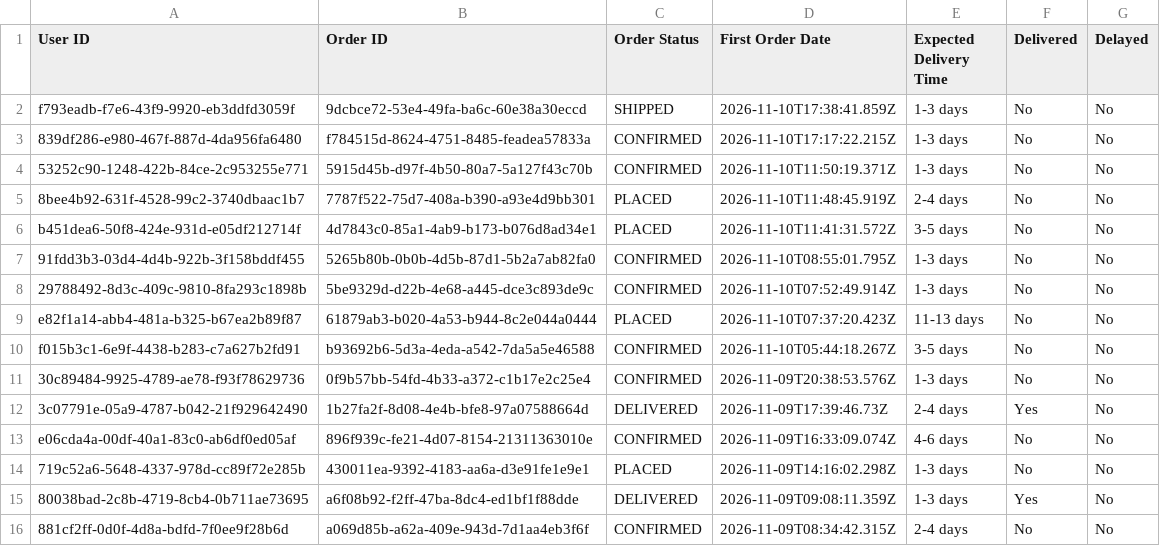
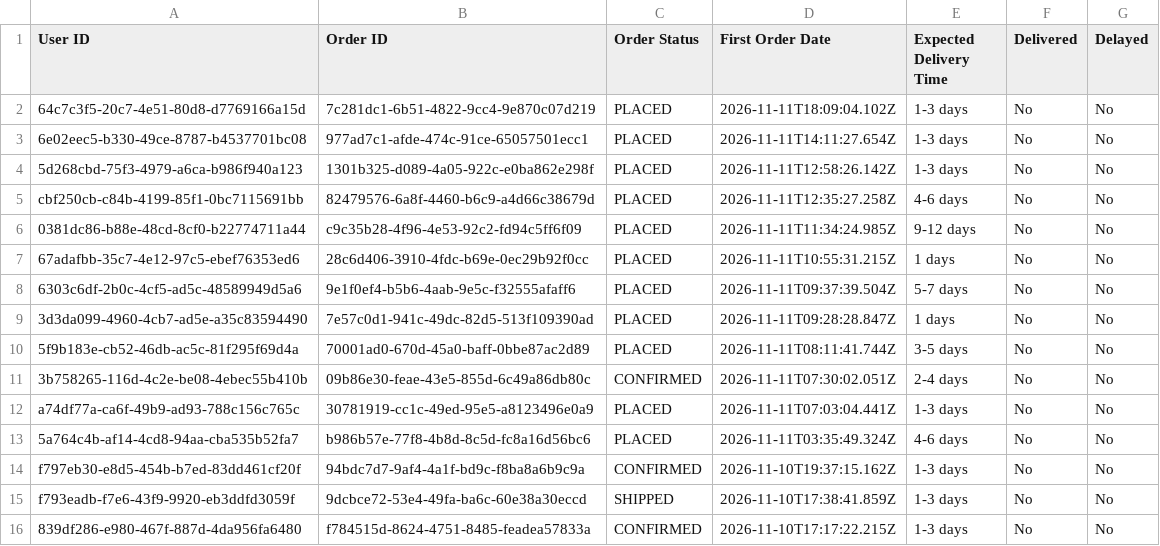
Before and after one commit to Amankr0402/Daily-Sales-Revenue-Report, a CSV file: data/all_new_users_order_status_details.csv, drawn as a sheet; only a part is shown; the shorter side is filled out with more unchanged rows.

```diff
--- a/data/all_new_users_order_status_details.csv
+++ b/data/all_new_users_order_status_details.csv
@@ -1,2 +1,15 @@
 User ID,Order ID,Order Status,First Order Date,Expected Delivery Time,Delivered,Delayed
+64c7c3f5-20c7-4e51-80d8-d7769166a15d,7c281dc1-6b51-4822-9cc4-9e870c07d219,PLACED,2026-11-11T18:09:04.102Z,1-3 days,No,No
+6e02eec5-b330-49ce-8787-b4537701bc08,977ad7c1-afde-474c-91ce-65057501ecc1,PLACED,2026-11-11T14:11:27.654Z,1-3 days,No,No
+5d268cbd-75f3-4979-a6ca-b986f940a123,1301b325-d089-4a05-922c-e0ba862e298f,PLACED,2026-11-11T12:58:26.142Z,1-3 days,No,No
+cbf250cb-c84b-4199-85f1-0bc7115691bb,82479576-6a8f-4460-b6c9-a4d66c38679d,PLACED,2026-11-11T12:35:27.258Z,4-6 days,No,No
+0381dc86-b88e-48cd-8cf0-b22774711a44,c9c35b28-4f96-4e53-92c2-fd94c5ff6f09,PLACED,2026-11-11T11:34:24.985Z,9-12 days,No,No
+67adafbb-35c7-4e12-97c5-ebef76353ed6,28c6d406-3910-4fdc-b69e-0ec29b92f0cc,PLACED,2026-11-11T10:55:31.215Z,1 days,No,No
+6303c6df-2b0c-4cf5-ad5c-48589949d5a6,9e1f0ef4-b5b6-4aab-9e5c-f32555afaff6,PLACED,2026-11-11T09:37:39.504Z,5-7 days,No,No
+3d3da099-4960-4cb7-ad5e-a35c83594490,7e57c0d1-941c-49dc-82d5-513f109390ad,PLACED,2026-11-11T09:28:28.847Z,1 days,No,No
+5f9b183e-cb52-46db-ac5c-81f295f69d4a,70001ad0-670d-45a0-baff-0bbe87ac2d89,PLACED,2026-11-11T08:11:41.744Z,3-5 days,No,No
+3b758265-116d-4c2e-be08-4ebec55b410b,09b86e30-feae-43e5-855d-6c49a86db80c,CONFIRMED,2026-11-11T07:30:02.051Z,2-4 days,No,No
+a74df77a-ca6f-49b9-ad93-788c156c765c,30781919-cc1c-49ed-95e5-a8123496e0a9,PLACED,2026-11-11T07:03:04.441Z,1-3 days,No,No
+5a764c4b-af14-4cd8-94aa-cba535b52fa7,b986b57e-77f8-4b8d-8c5d-fc8a16d56bc6,PLACED,2026-11-11T03:35:49.324Z,4-6 days,No,No
+f797eb30-e8d5-454b-b7ed-83dd461cf20f,94bdc7d7-9af4-4a1f-bd9c-f8ba8a6b9c9a,CONFIRMED,2026-11-10T19:37:15.162Z,1-3 days,No,No
 f793eadb-f7e6-43f9-9920-eb3ddfd3059f,9dcbce72-53e4-49fa-ba6c-60e38a30eccd,SHIPPED,2026-11-10T17:38:41.859Z,1-3 days,No,No
```
Also changed, not shown: data/active_sub_no_orders_details.csv, data/inside_sales_details.csv, 23 other files.
